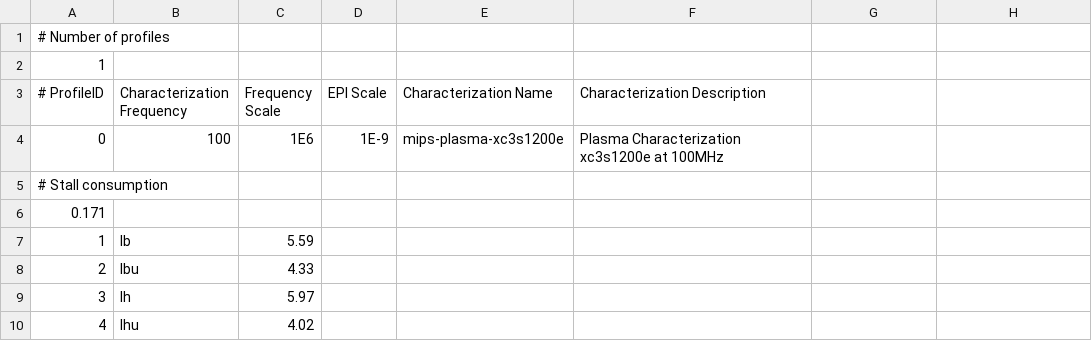
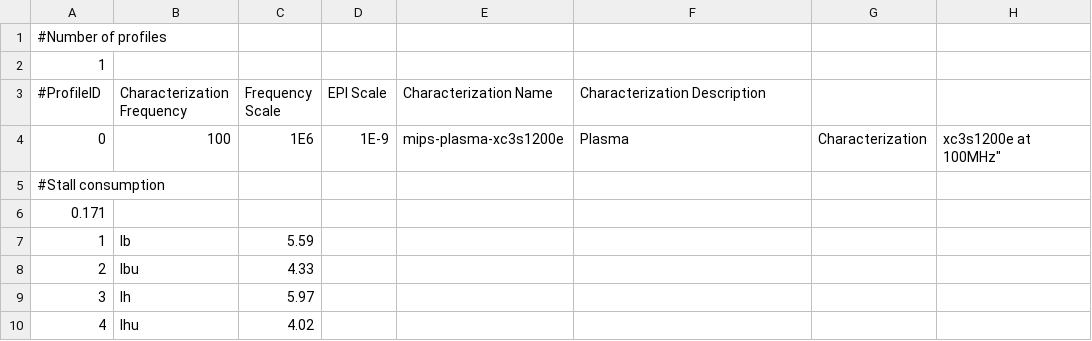
Before and after one commit to ArchC/mips, a CSV file: powersc/acpower_table_mips_xc3s1200e_100Mhz.csv, drawn as a sheet; only a part is shown.

```diff
--- a/powersc/acpower_table_mips_xc3s1200e_100Mhz.csv
+++ b/powersc/acpower_table_mips_xc3s1200e_100Mhz.csv
@@ -1,6 +1,6 @@
-# Number of profiles
+#Number of profiles
 1
-# ProfileID, Characterization Frequency,Frequency Scale,EPI Scale,Characterization Name,Characterization Description
-0,100,1E6,1E-9,"mips-plasma-xc3s1200e","Plasma Characterization xc3s1200e at 100MHz"
-# Stall consumption
+#ProfileID,Characterization Frequency,Frequency Scale,EPI Scale,Characterization Name,Characterization Description
+0,100,1E6,1E-9,"mips-plasma-xc3s1200e","Plasma",Characterization,xc3s1200e at 100MHz"
+#Stall consumption
 0.171
```
Also changed, not shown: powersc/acpower_table_mips_cycloneV_100Mhz.csv, powersc/acpower_table_mips_cycloneV_25Mhz.csv, 5 other files.
